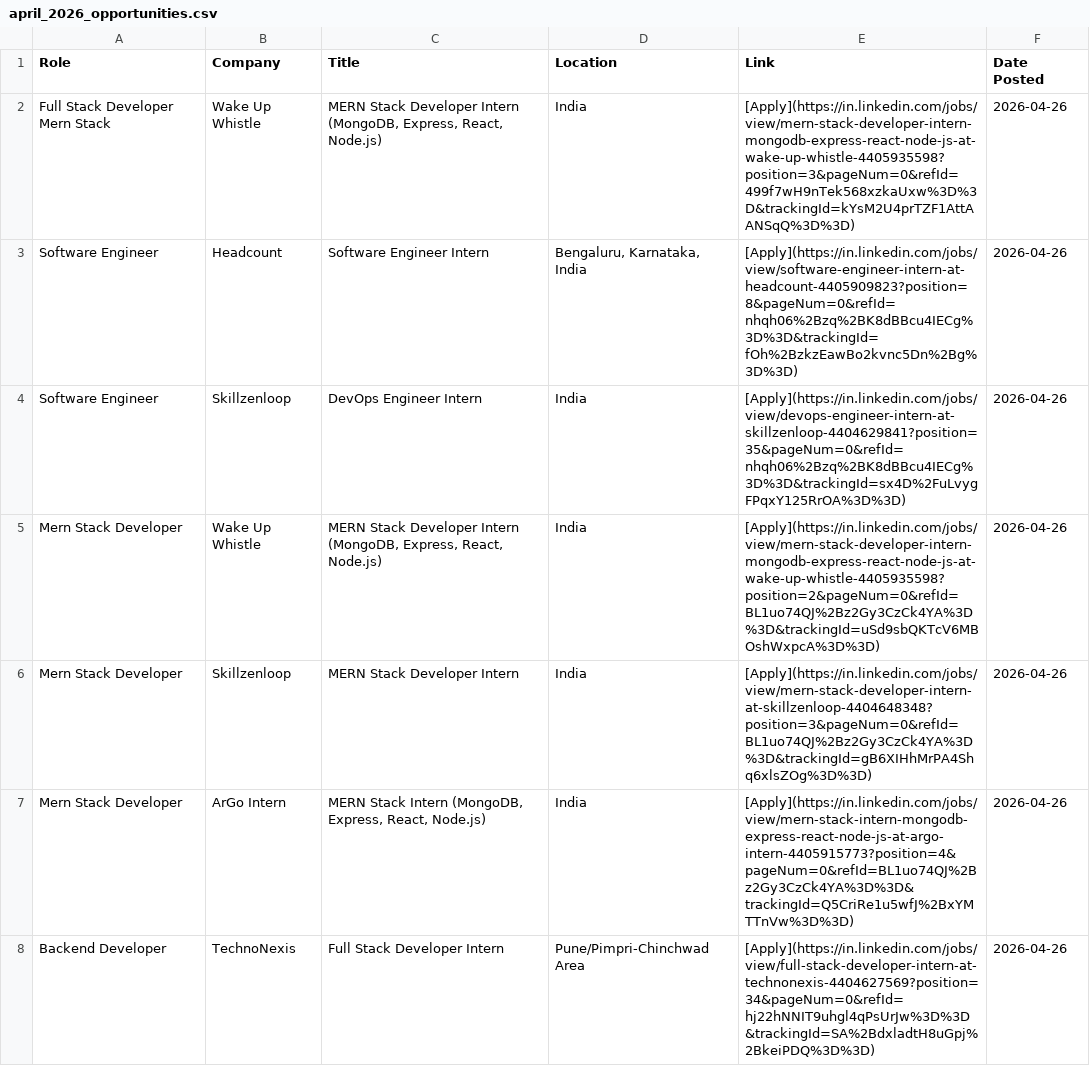
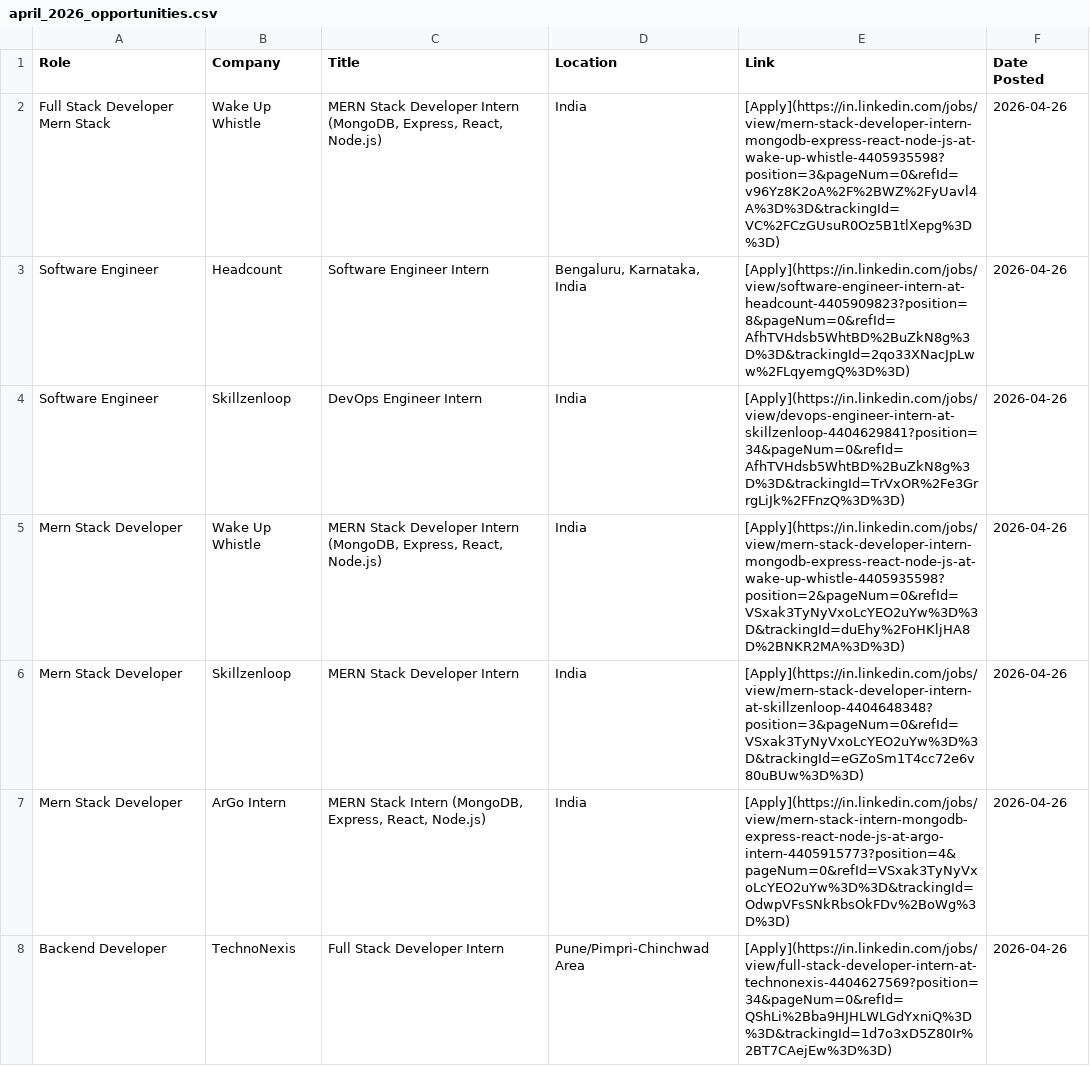
Before and after one commit to IshaCodes04/OpportunityHub, a CSV file: april_2026_opportunities.csv, drawn as a sheet; only a part is shown; the diff covers the shown part only.

Commit message:
🔄 Update: April 2026 job opportunities (Auto)

```diff
--- a/april_2026_opportunities.csv
+++ b/april_2026_opportunities.csv
@@ -1,8 +1,8 @@
 Role,Company,Title,Location,Link,Date Posted
-Full Stack Developer Mern Stack,Wake Up Whistle,"MERN Stack Developer Intern (MongoDB, Express, React, Node.js)",India,[Apply](https://in.linkedin.com/jobs/view/mern-stack-developer-intern-mongodb-express-react-node-js-at-wake-up-whistle-4405935598?position=3&pageNum=0&refId=499f7wH9nTek568xzkaUxw%3D%3D&trackingId=kYsM2U4prTZF1AttAANSqQ%3D%3D),2026-04-26
-Software Engineer,Headcount,Software Engineer Intern,"Bengaluru, Karnataka, India",[Apply](https://in.linkedin.com/jobs/view/software-engineer-intern-at-headcount-4405909823?position=8&pageNum=0&refId=nhqh06%2Bzq%2BK8dBBcu4IECg%3D%3D&trackingId=fOh%2BzkzEawBo2kvnc5Dn%2Bg%3D%3D),2026-04-26
-Software Engineer,Skillzenloop,DevOps Engineer Intern,India,[Apply](https://in.linkedin.com/jobs/view/devops-engineer-intern-at-skillzenloop-4404629841?position=35&pageNum=0&refId=nhqh06%2Bzq%2BK8dBBcu4IECg%3D%3D&trackingId=sx4D%2FuLvygFPqxY125RrOA%3D%3D),2026-04-26
-Mern Stack Developer,Wake Up Whistle,"MERN Stack Developer Intern (MongoDB, Express, React, Node.js)",India,[Apply](https://in.linkedin.com/jobs/view/mern-stack-developer-intern-mongodb-express-react-node-js-at-wake-up-whistle-4405935598?position=2&pageNum=0&refId=BL1uo74QJ%2Bz2Gy3CzCk4YA%3D%3D&trackingId=uSd9sbQKTcV6MBOshWxpcA%3D%3D),2026-04-26
-Mern Stack Developer,Skillzenloop,MERN Stack Developer Intern,India,[Apply](https://in.linkedin.com/jobs/view/mern-stack-developer-intern-at-skillzenloop-4404648348?position=3&pageNum=0&refId=BL1uo74QJ%2Bz2Gy3CzCk4YA%3D%3D&trackingId=gB6XIHhMrPA4Shq6xlsZOg%3D%3D),2026-04-26
-Mern Stack Developer,ArGo Intern,"MERN Stack Intern (MongoDB, Express, React, Node.js)",India,[Apply](https://in.linkedin.com/jobs/view/mern-stack-intern-mongodb-express-react-node-js-at-argo-intern-4405915773?position=4&pageNum=0&refId=BL1uo74QJ%2Bz2Gy3CzCk4YA%3D%3D&trackingId=Q5CriRe1u5wfJ%2BxYMTTnVw%3D%3D),2026-04-26
-Backend Developer,TechnoNexis,Full Stack Developer Intern,Pune/Pimpri-Chinchwad Area,[Apply](https://in.linkedin.com/jobs/view/full-stack-developer-intern-at-technonexis-4404627569?position=34&pageNum=0&refId=hj22hNNIT9uhgl4qPsUrJw%3D%3D&trackingId=SA%2BdxladtH8uGpj%2BkeiPDQ%3D%3D),2026-04-26
+Full Stack Developer Mern Stack,Wake Up Whistle,"MERN Stack Developer Intern (MongoDB, Express, React, Node.js)",India,[Apply](https://in.linkedin.com/jobs/view/mern-stack-developer-intern-mongodb-express-react-node-js-at-wake-up-whistle-4405935598?position=3&pageNum=0&refId=v96Yz8K2oA%2F%2BWZ%2FyUavl4A%3D%3D&trackingId=VC%2FCzGUsuR0Oz5B1tlXepg%3D%3D),2026-04-26
+Software Engineer,Headcount,Software Engineer Intern,"Bengaluru, Karnataka, India",[Apply](https://in.linkedin.com/jobs/view/software-engineer-intern-at-headcount-4405909823?position=8&pageNum=0&refId=AfhTVHdsb5WhtBD%2BuZkN8g%3D%3D&trackingId=2qo33XNacJpLww%2FLqyemgQ%3D%3D),2026-04-26
+Software Engineer,Skillzenloop,DevOps Engineer Intern,India,[Apply](https://in.linkedin.com/jobs/view/devops-engineer-intern-at-skillzenloop-4404629841?position=34&pageNum=0&refId=AfhTVHdsb5WhtBD%2BuZkN8g%3D%3D&trackingId=TrVxOR%2Fe3GrrgLiJk%2FFnzQ%3D%3D),2026-04-26
+Mern Stack Developer,Wake Up Whistle,"MERN Stack Developer Intern (MongoDB, Express, React, Node.js)",India,[Apply](https://in.linkedin.com/jobs/view/mern-stack-developer-intern-mongodb-express-react-node-js-at-wake-up-whistle-4405935598?position=2&pageNum=0&refId=VSxak3TyNyVxoLcYEO2uYw%3D%3D&trackingId=duEhy%2FoHKljHA8D%2BNKR2MA%3D%3D),2026-04-26
+Mern Stack Developer,Skillzenloop,MERN Stack Developer Intern,India,[Apply](https://in.linkedin.com/jobs/view/mern-stack-developer-intern-at-skillzenloop-4404648348?position=3&pageNum=0&refId=VSxak3TyNyVxoLcYEO2uYw%3D%3D&trackingId=eGZoSm1T4cc72e6v80uBUw%3D%3D),2026-04-26
+Mern Stack Developer,ArGo Intern,"MERN Stack Intern (MongoDB, Express, React, Node.js)",India,[Apply](https://in.linkedin.com/jobs/view/mern-stack-intern-mongodb-express-react-node-js-at-argo-intern-4405915773?position=4&pageNum=0&refId=VSxak3TyNyVxoLcYEO2uYw%3D%3D&trackingId=OdwpVFsSNkRbsOkFDv%2BoWg%3D%3D),2026-04-26
+Backend Developer,TechnoNexis,Full Stack Developer Intern,Pune/Pimpri-Chinchwad Area,[Apply](https://in.linkedin.com/jobs/view/full-stack-developer-intern-at-technonexis-4404627569?position=34&pageNum=0&refId=QShLi%2Bba9HJHLWLGdYxniQ%3D%3D&trackingId=1d7o3xD5Z80Ir%2BT7CAejEw%3D%3D),2026-04-26
```
Also changed, not shown: 1 added row, 2 removed rows and 63 edited cells elsewhere in this file, 1 other file.
